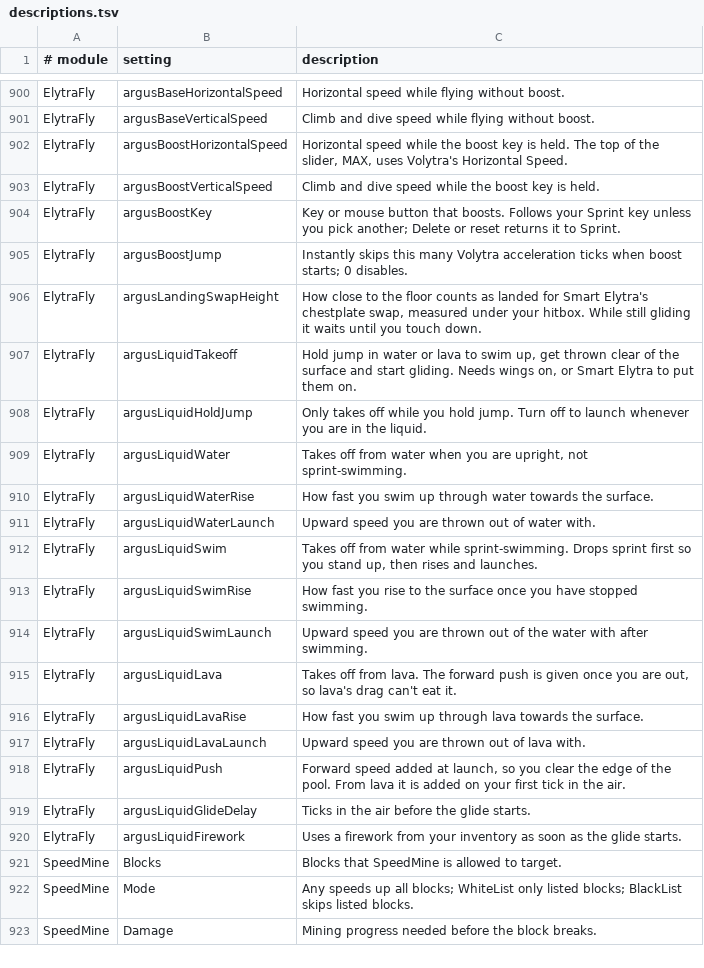
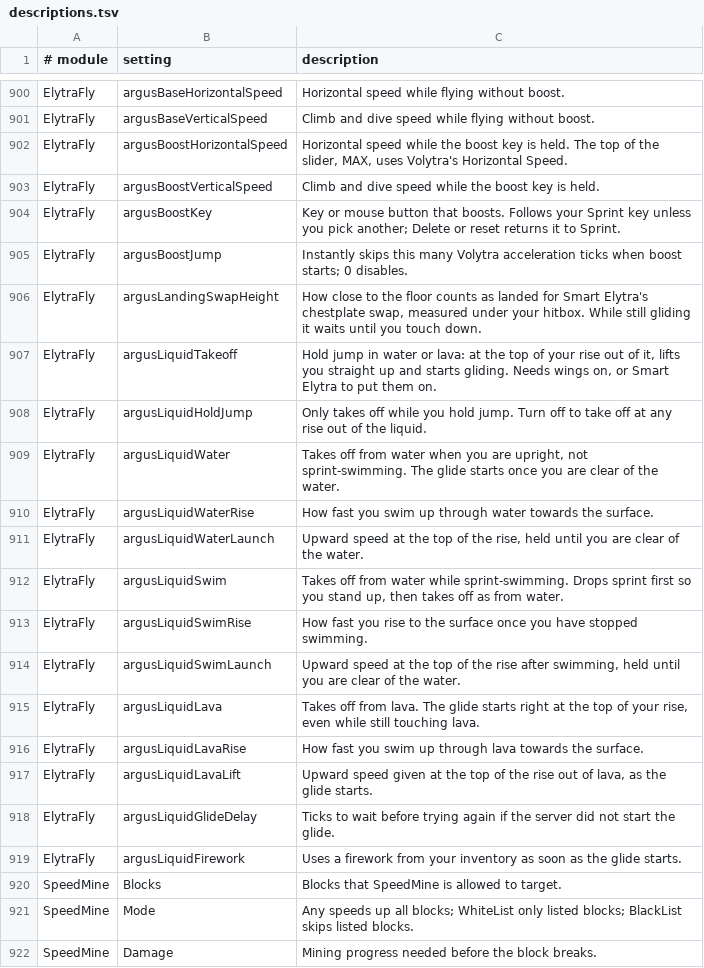
Before and after one commit to Boyonbike/Argus-Client, a TSV file: 1.21.11/src/main/resources/assets/argusclient/descriptions.tsv, drawn as a sheet; only a part is shown, gaps mark what is left out.

```diff
--- a/1.21.11/src/main/resources/assets/argusclient/descriptions.tsv
+++ b/1.21.11/src/main/resources/assets/argusclient/descriptions.tsv
@@ -906,15 +906,14 @@ ElytraFly	argusBoostJump	Instantly skips this many Volytra acceleration ticks wh
 ElytraFly	argusLandingSwapHeight	How close to the floor counts as landed for Smart Elytra's chestplate swap, measured under your hitbox. While still gliding it waits until you touch down.
-ElytraFly	argusLiquidTakeoff	Hold jump in water or lava to swim up, get thrown clear of the surface and start gliding. Needs wings on, or Smart Elytra to put them on.
-ElytraFly	argusLiquidHoldJump	Only takes off while you hold jump. Turn off to launch whenever you are in the liquid.
-ElytraFly	argusLiquidWater	Takes off from water when you are upright, not sprint-swimming.
+ElytraFly	argusLiquidTakeoff	Hold jump in water or lava: at the top of your rise out of it, lifts you straight up and starts gliding. Needs wings on, or Smart Elytra to put them on.
+ElytraFly	argusLiquidHoldJump	Only takes off while you hold jump. Turn off to take off at any rise out of the liquid.
+ElytraFly	argusLiquidWater	Takes off from water when you are upright, not sprint-swimming. The glide starts once you are clear of the water.
 ElytraFly	argusLiquidWaterRise	How fast you swim up through water towards the surface.
-ElytraFly	argusLiquidWaterLaunch	Upward speed you are thrown out of water with.
-ElytraFly	argusLiquidSwim	Takes off from water while sprint-swimming. Drops sprint first so you stand up, then rises and launches.
+ElytraFly	argusLiquidWaterLaunch	Upward speed at the top of the rise, held until you are clear of the water.
+ElytraFly	argusLiquidSwim	Takes off from water while sprint-swimming. Drops sprint first so you stand up, then takes off as from water.
 ElytraFly	argusLiquidSwimRise	How fast you rise to the surface once you have stopped swimming.
-ElytraFly	argusLiquidSwimLaunch	Upward speed you are thrown out of the water with after swimming.
-ElytraFly	argusLiquidLava	Takes off from lava. The forward push is given once you are out, so lava's drag can't eat it.
+ElytraFly	argusLiquidSwimLaunch	Upward speed at the top of the rise after swimming, held until you are clear of the water.
+ElytraFly	argusLiquidLava	Takes off from lava. The glide starts right at the top of your rise, even while still touching lava.
 ElytraFly	argusLiquidLavaRise	How fast you swim up through lava towards the surface.
-ElytraFly	argusLiquidLavaLaunch	Upward speed you are thrown out of lava with.
-ElytraFly	argusLiquidPush	Forward speed added at launch, so you clear the edge of the pool. From lava it is added on your first tick in the air.
-ElytraFly	argusLiquidGlideDelay	Ticks in the air before the glide starts.
+ElytraFly	argusLiquidLavaLift	Upward speed given at the top of the rise out of lava, as the glide starts.
+ElytraFly	argusLiquidGlideDelay	Ticks to wait before trying again if the server did not start the glide.
 ElytraFly	argusLiquidFirework	Uses a firework from your inventory as soon as the glide starts.
```
Also changed, not shown: 4 other files.
